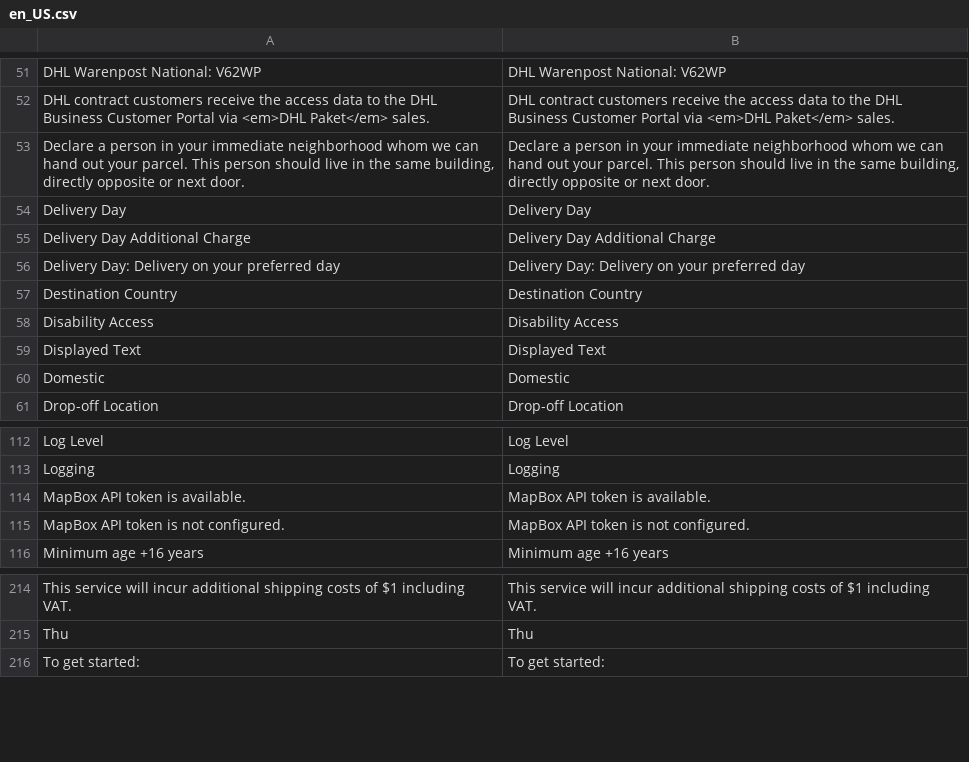
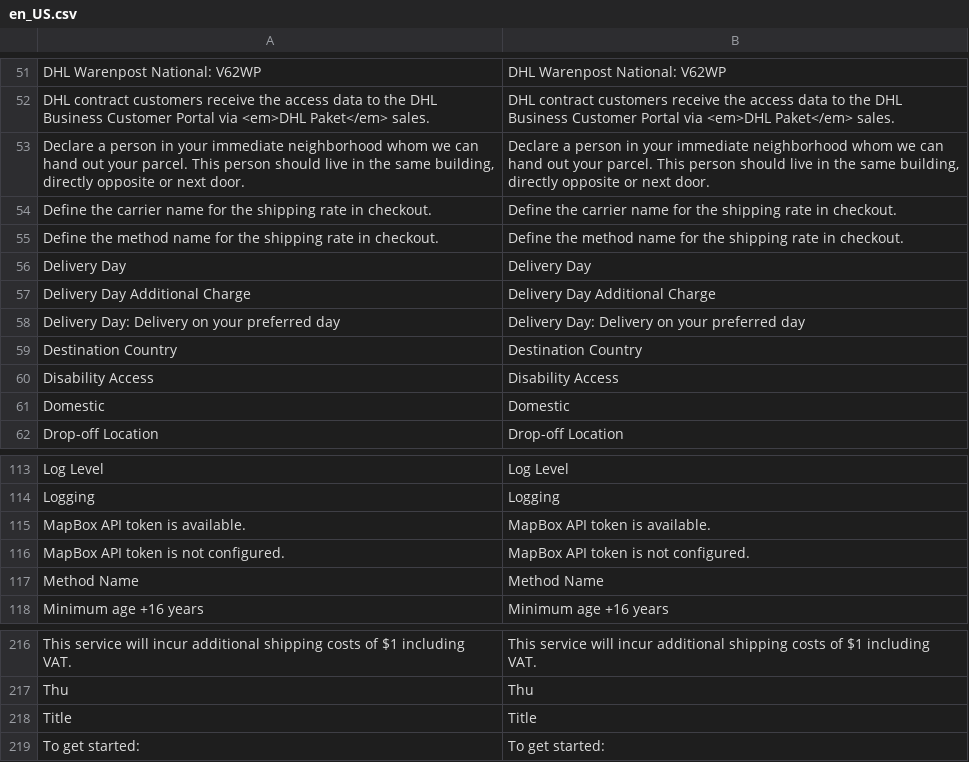
Before and after one commit to netresearch/dhl-module-carrier-paket, a CSV file: i18n/en_US.csv, drawn as a sheet; only a part is shown, gaps mark what is left out; removed rows and columns are numbered as before the commit, all else as after; the diff names each change by its address in the sheet, - before the commit and + after, or states it on an @@ line.

```diff
--- a/i18n/en_US.csv
+++ b/i18n/en_US.csv
+row 54: Define the carrier name for the shipping rate in checkout. | Define the carrier name for the shipping rate in checkout.
+row 55: Define the method name for the shipping rate in checkout. | Define the method name for the shipping rate in checkout.
-row 59: Displayed Text | Displayed Text
+row 117: Method Name | Method Name
+row 218: Title | Title
```
Also changed, not shown: i18n/de_DE.csv, 6 other files.
